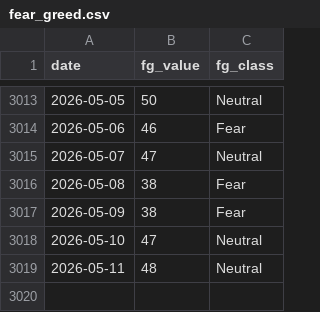
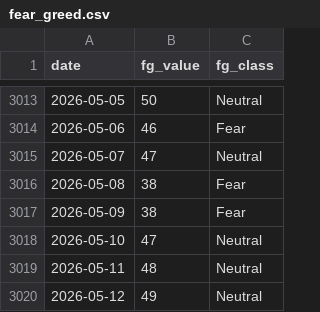
Before and after one commit to bautiaraujo/sol-sentiment-dashboard, a CSV file: data/fear_greed.csv, drawn as a sheet; only a part is shown, gaps mark what is left out.

```diff
--- a/data/fear_greed.csv
+++ b/data/fear_greed.csv
@@ -3019 +3019,2 @@ date,fg_value,fg_class
 2026-05-11,48,Neutral
+2026-05-12,49,Neutral
```
Also changed, not shown: data/solana_prices.csv, 2 other files.
